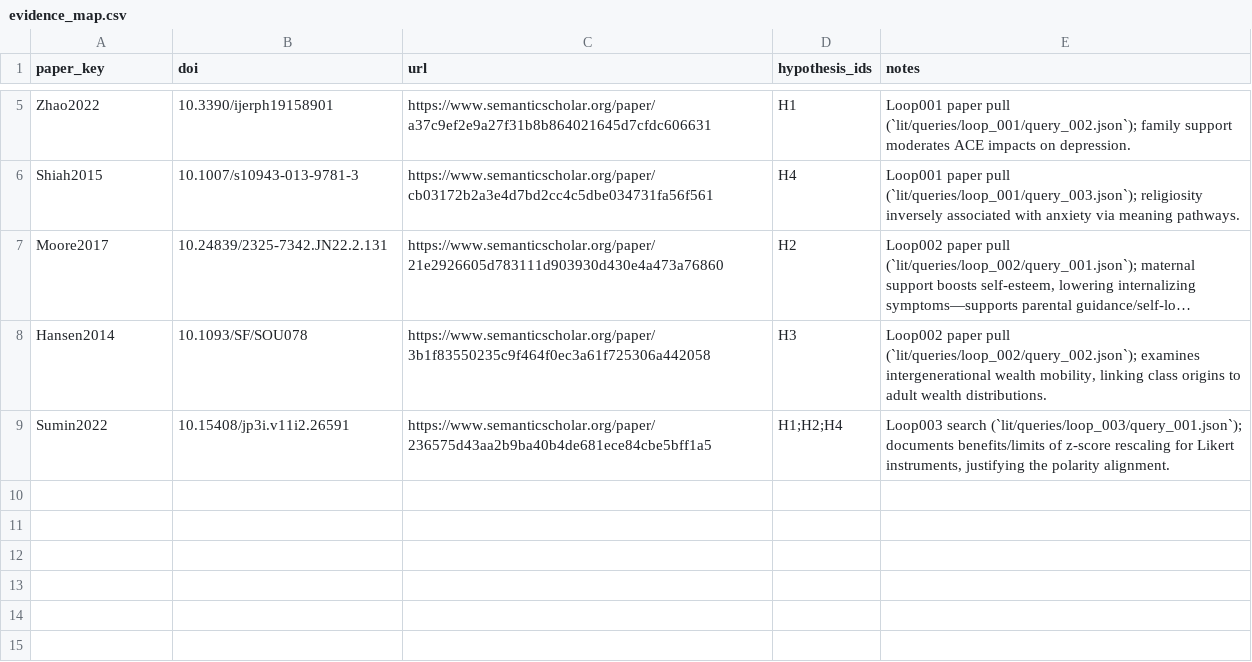
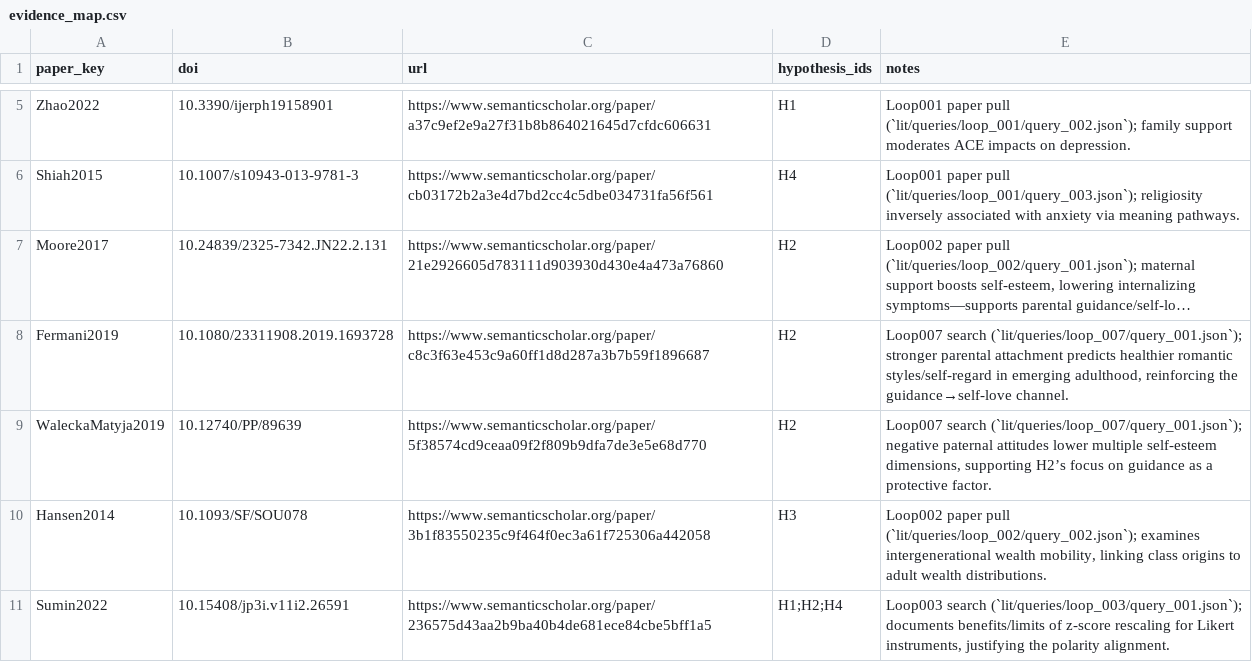
Before and after one commit to whp-wessel/ai_scientist, a CSV file: experiment_4a_aella_minimal_direct_edits_not_json/lit/evidence_map.csv, drawn as a sheet; only a part is shown, gaps mark what is left out; long unchanged cells end in …; the diff names each change by its address in the sheet, - before the commit and + after, or states it on an @@ line.

```diff
--- a/experiment_4a_aella_minimal_direct_edits_not_json/lit/evidence_map.csv
+++ b/experiment_4a_aella_minimal_direct_edits_not_json/lit/evidence_map.csv
+row 8: Fermani2019 | 10.1080/23311908.2019.1693728 | https://www.semanticscholar.org/paper/c8c3f63e453c9a60ff1d8d287a3b7b59f1896687 | H2 | Loop007 search (`lit/queries/loop_007/query_001.json`); stronger parental attachment predicts healthier romantic styles/self-regard in emerging adulthood, reinforcing the guidance→self-love channel.
+row 9: WaleckaMatyja2019 | 10.12740/PP/89639 | https://www.semanticscholar.org/paper/5f38574cd9ceaa09f2f809b9dfa7de3e5e68d770 | H2 | Loop007 search (`lit/queries/loop_007/query_001.json`); negative paternal attitudes lower multiple self-esteem dimensions, supporting H2’s focus on guidance as a protective factor.
```
Also changed, not shown: experiment_4a_aella_minimal_direct_edits_not_json/analysis/decision_log.csv, experiment_4a_aella_minimal_direct_edits_not_json/analysis/results.csv, 27 other files.
